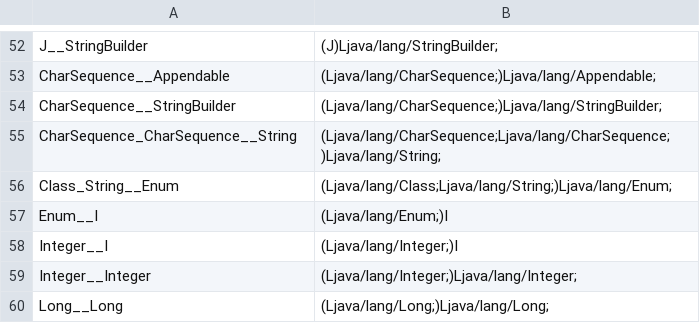
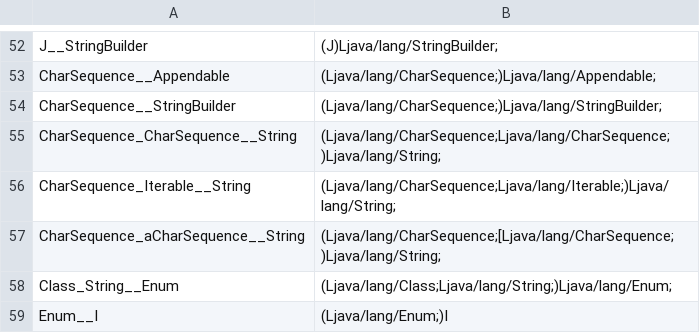
Before and after one commit to shivrajora/picodroid-rs, a TSV file: sdk/descriptors.tsv, drawn as a sheet; only a part is shown, gaps mark what is left out; the shorter side is filled out with more unchanged rows; the diff names each change by its address in the sheet, - before the commit and + after, or states it on an @@ line.

```diff
--- a/sdk/descriptors.tsv
+++ b/sdk/descriptors.tsv
+row 56: CharSequence_Iterable__String | (Ljava/lang/CharSequence;Ljava/lang/Iterable;)Ljava/lang/String;
+row 57: CharSequence_aCharSequence__String | (Ljava/lang/CharSequence;[Ljava/lang/CharSequence;)Ljava/lang/String;
```
Also changed, not shown: sdk/api-contract.tsv, sdk/class-names.tsv, 27 other files.
